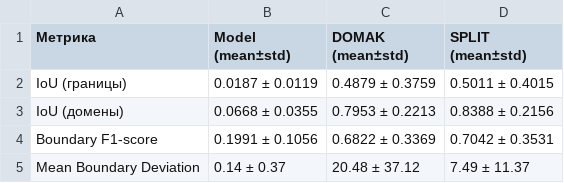
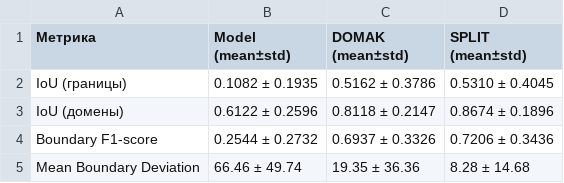
Before and after one commit to lopate/protein_domain_edu, a CSV file: results_metrics.csv, drawn as a sheet.

Commit message:
update model

```diff
--- a/results_metrics.csv
+++ b/results_metrics.csv
@@ -1,5 +1,5 @@
 Метрика,Model (mean±std),DOMAK (mean±std),SPLIT (mean±std)
-IoU (границы),0.0187 ± 0.0119,0.4879 ± 0.3759,0.5011 ± 0.4015
-IoU (домены),0.0668 ± 0.0355,0.7953 ± 0.2213,0.8388 ± 0.2156
-Boundary F1-score,0.1991 ± 0.1056,0.6822 ± 0.3369,0.7042 ± 0.3531
-Mean Boundary Deviation,0.14 ± 0.37,20.48 ± 37.12,7.49 ± 11.37
+IoU (границы),0.1082 ± 0.1935,0.5162 ± 0.3786,0.5310 ± 0.4045
+IoU (домены),0.6122 ± 0.2596,0.8118 ± 0.2147,0.8674 ± 0.1896
+Boundary F1-score,0.2544 ± 0.2732,0.6937 ± 0.3326,0.7206 ± 0.3436
+Mean Boundary Deviation,66.46 ± 49.74,19.35 ± 36.36,8.28 ± 14.68
```
Also changed, not shown: 9 other files.
